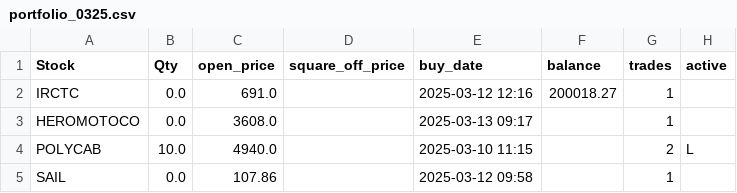
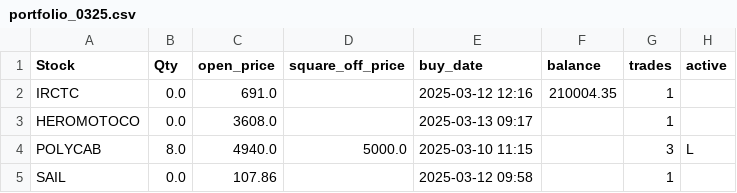
Before and after one commit to ANANTKACHOLIA/portfolio_data, a CSV file: portfolio_0325.csv, drawn as a sheet.

Commit message:
Replace CSV file

```diff
--- a/portfolio_0325.csv
+++ b/portfolio_0325.csv
@@ -1,5 +1,5 @@
 Stock,Qty,open_price,square_off_price,buy_date,balance,trades,active
- IRCTC,0.0,691.0,,2025-03-12 12:16,200018.27,1,
+ IRCTC,0.0,691.0,,2025-03-12 12:16,210004.35,1,
  HEROMOTOCO,0.0,3608.0,,2025-03-13 09:17,,1,
- POLYCAB,10.0,4940.0,,2025-03-10 11:15,,2,L
+ POLYCAB,8.0,4940.0,5000.0,2025-03-10 11:15,,3,L
  SAIL,0.0,107.86,,2025-03-12 09:58,,1,
```
